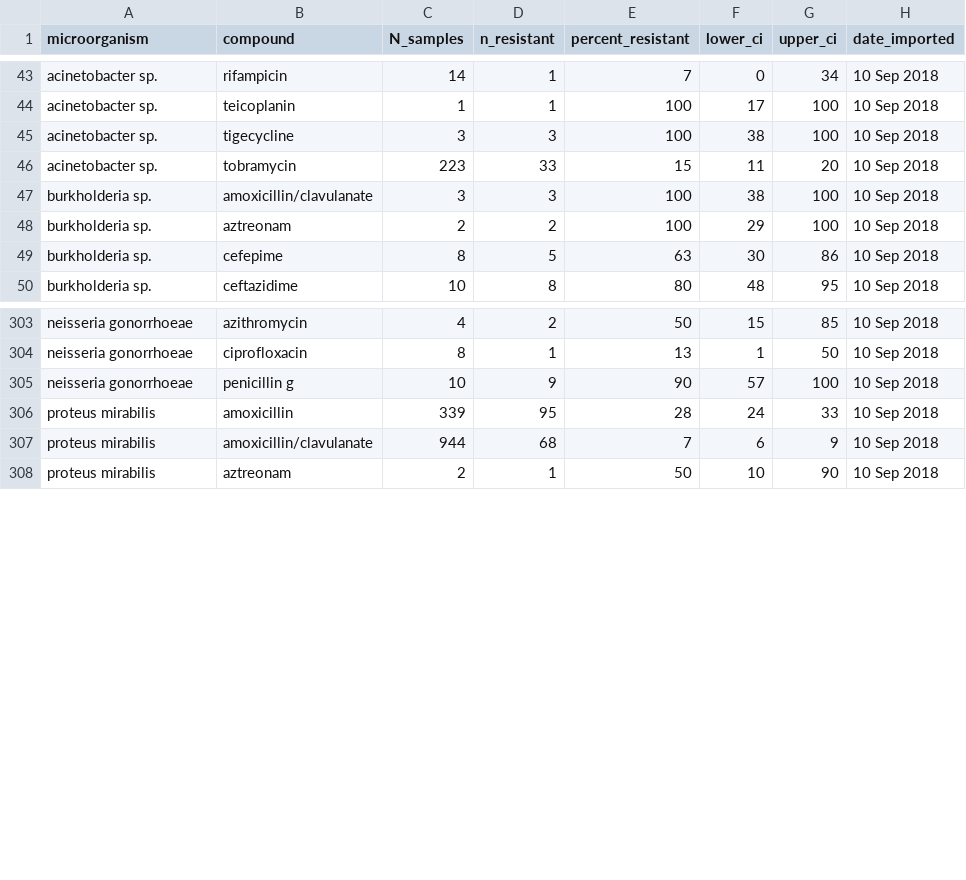
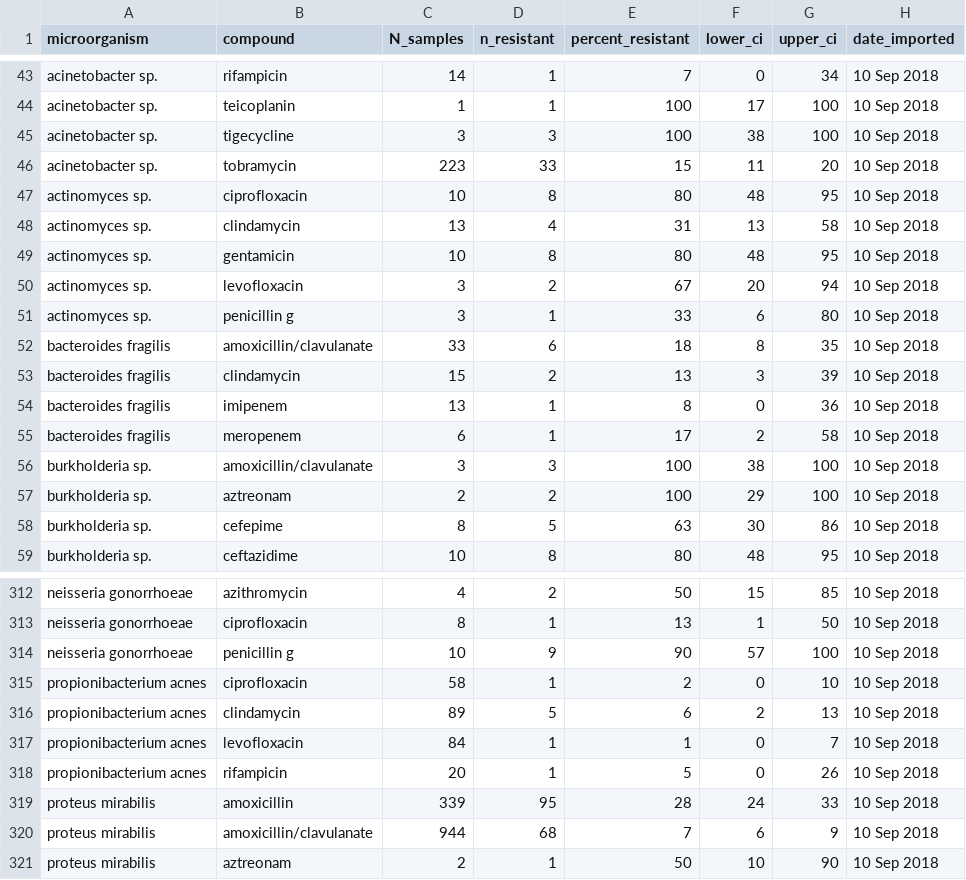
Before and after one commit to infect-org/api, a CSV file: temp/import_summary_switzerland-north-east.csv, drawn as a sheet; only a part is shown, gaps mark what is left out; the diff names each change by its address in the sheet, - before the commit and + after, or states it on an @@ line.

```diff
--- a/temp/import_summary_switzerland-north-east.csv
+++ b/temp/import_summary_switzerland-north-east.csv
+row 47: actinomyces sp. | ciprofloxacin | 10 | 8 | 80 | 48 | 95 | 10 Sep 2018
+row 48: actinomyces sp. | clindamycin | 13 | 4 | 31 | 13 | 58 | 10 Sep 2018
+row 49: actinomyces sp. | gentamicin | 10 | 8 | 80 | 48 | 95 | 10 Sep 2018
+row 50: actinomyces sp. | levofloxacin | 3 | 2 | 67 | 20 | 94 | 10 Sep 2018
+row 51: actinomyces sp. | penicillin g | 3 | 1 | 33 | 6 | 80 | 10 Sep 2018
+row 52: bacteroides fragilis | amoxicillin/clavulanate | 33 | 6 | 18 | 8 | 35 | 10 Sep 2018
+row 53: bacteroides fragilis | clindamycin | 15 | 2 | 13 | 3 | 39 | 10 Sep 2018
+row 54: bacteroides fragilis | imipenem | 13 | 1 | 8 | 0 | 36 | 10 Sep 2018
+row 55: bacteroides fragilis | meropenem | 6 | 1 | 17 | 2 | 58 | 10 Sep 2018
+row 315: propionibacterium acnes | ciprofloxacin | 58 | 1 | 2 | 0 | 10 | 10 Sep 2018
+row 316: propionibacterium acnes | clindamycin | 89 | 5 | 6 | 2 | 13 | 10 Sep 2018
+row 317: propionibacterium acnes | levofloxacin | 84 | 1 | 1 | 0 | 7 | 10 Sep 2018
+row 318: propionibacterium acnes | rifampicin | 20 | 1 | 5 | 0 | 26 | 10 Sep 2018
```
Also changed, not shown: temp/import_summary_all.csv, temp/import_summary_switzerland-central-west.csv, 8 other files.
